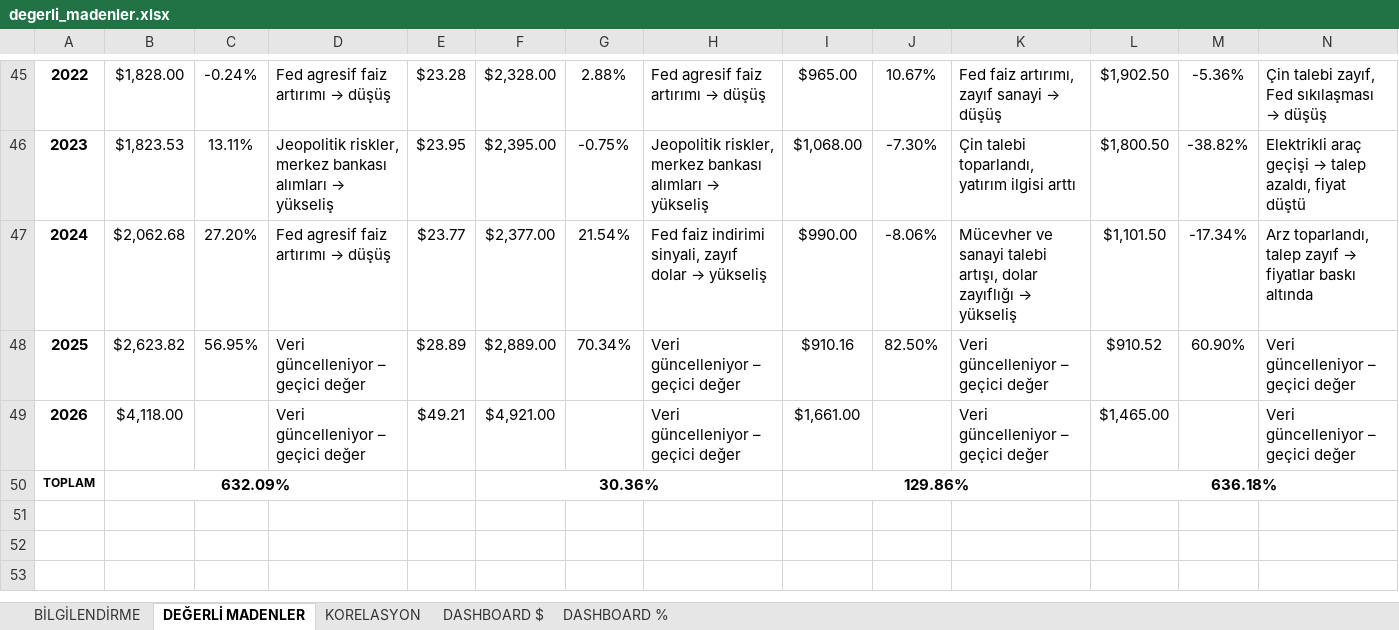
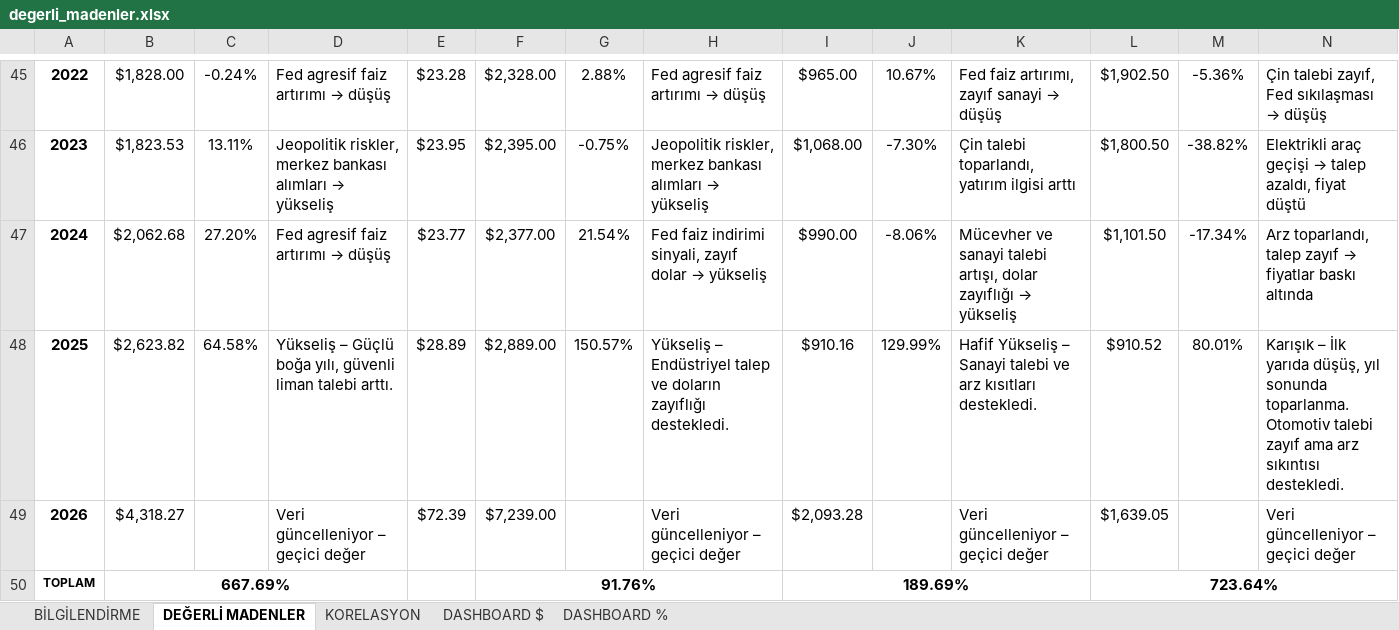
Before and after one commit to mryorusun/precious-metals-dashboard, an Excel workbook: degerli_madenler.xlsx, sheet DEĞERLİ MADENLER, drawn as a sheet; only a part is shown, gaps mark what is left out; values as stored, in another font and other column widths than the file's, no borders; conditional formats not drawn; the diff names each change by its address in the sheet, - before the commit and + after, or states it on an @@ line.

Commit message:
Add files via upload

```diff
--- a/degerli_madenler.xlsx (sheet DEĞERLİ MADENLER)
+++ b/degerli_madenler.xlsx (sheet DEĞERLİ MADENLER)
-C48: 56.95%
+C48: 64.58%
-D48: Veri güncelleniyor – geçici değer
+D48: Yükseliş – Güçlü boğa yılı, güvenli liman talebi arttı.
-G48: 70.34%
+G48: 150.57%
-H48: Veri güncelleniyor – geçici değer
+H48: Yükseliş – Endüstriyel talep ve doların zayıflığı destekledi.
-J48: 82.50%
+J48: 129.99%
-K48: Veri güncelleniyor – geçici değer
+K48: Hafif Yükseliş – Sanayi talebi ve arz kısıtları destekledi.
-M48: 60.90%
+M48: 80.01%
-N48: Veri güncelleniyor – geçici değer
+N48: Karışık – İlk yarıda düşüş, yıl sonunda toparlanma. Otomotiv talebi zayıf ama arz sıkıntısı destekledi.
-B49: $4,118.00
+B49: $4,318.27
-E49: $49.21
+E49: $72.39
-F49: $4,921.00
+F49: $7,239.00
-I49: $1,661.00
+I49: $2,093.28
-L49: $1,465.00
+L49: $1,639.05
-B50: 632.09%
+B50: 667.69%
-F50: 30.36%
+F50: 91.76%
-I50: 129.86%
+I50: 189.69%
-L50: 636.18%
+L50: 723.64%
```
Also changed, not shown: sheet KORELASYON, sheet BİLGİLENDİRME, charts or pictures.
